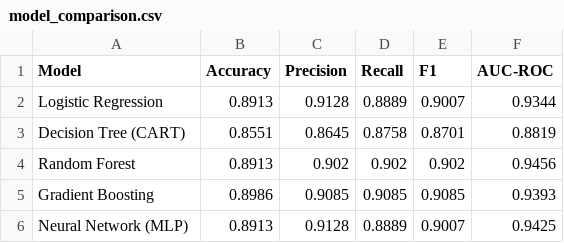
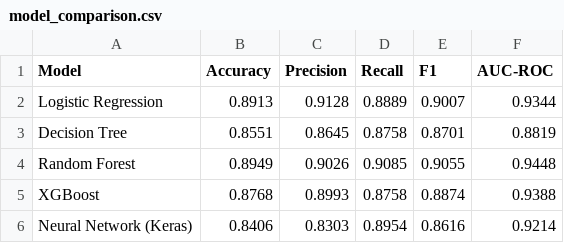
Before and after one commit to AveryJYL/msis522-hw1-heart-failure, a CSV file: model_comparison.csv, drawn as a sheet.

```diff
--- a/model_comparison.csv
+++ b/model_comparison.csv
@@ -2,5 +2,5 @@ Model,Accuracy,Precision,Recall,F1,AUC-ROC
 Logistic Regression,0.8913,0.9128,0.8889,0.9007,0.9344
-Decision Tree (CART),0.8551,0.8645,0.8758,0.8701,0.8819
-Random Forest,0.8913,0.902,0.902,0.902,0.9456
-Gradient Boosting,0.8986,0.9085,0.9085,0.9085,0.9393
-Neural Network (MLP),0.8913,0.9128,0.8889,0.9007,0.9425
+Decision Tree,0.8551,0.8645,0.8758,0.8701,0.8819
+Random Forest,0.8949,0.9026,0.9085,0.9055,0.9448
+XGBoost,0.8768,0.8993,0.8758,0.8874,0.9388
+Neural Network (Keras),0.8406,0.8303,0.8954,0.8616,0.9214
```
Also changed, not shown: 17 other files.
